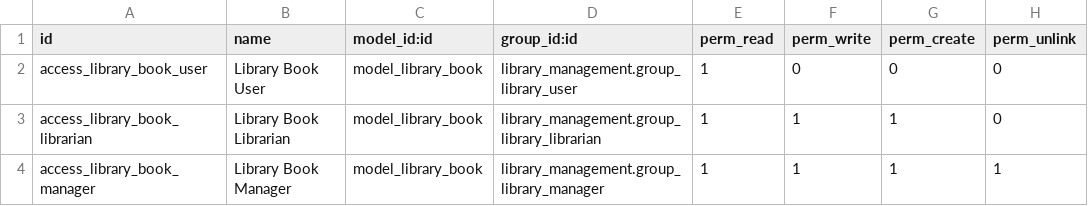
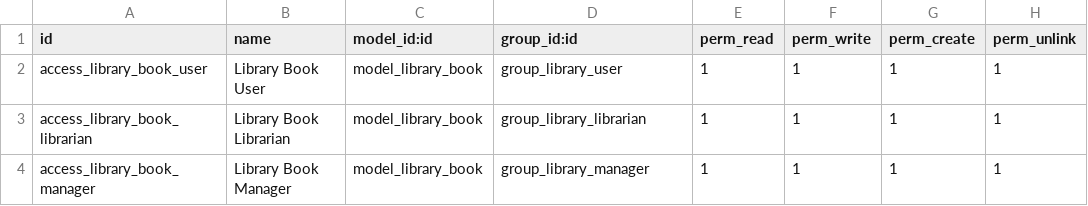
Before and after one commit to ShapMiki/odoo, a CSV file: addons/library_management/security/ir.model.access.csv, drawn as a sheet.

```diff
--- a/addons/library_management/security/ir.model.access.csv
+++ b/addons/library_management/security/ir.model.access.csv
@@ -1,4 +1,4 @@
 id,name,model_id:id,group_id:id,perm_read,perm_write,perm_create,perm_unlink
-access_library_book_user,Library Book User,model_library_book,library_management.group_library_user,1,0,0,0
-access_library_book_librarian,Library Book Librarian,model_library_book,library_management.group_library_librarian,1,1,1,0
-access_library_book_manager,Library Book Manager,model_library_book,library_management.group_library_manager,1,1,1,1
+access_library_book_user,Library Book User,model_library_book,group_library_user,1,1,1,1
+access_library_book_librarian,Library Book Librarian,model_library_book,group_library_librarian,1,1,1,1
+access_library_book_manager,Library Book Manager,model_library_book,group_library_manager,1,1,1,1
```
Also changed, not shown: 5 other files.
